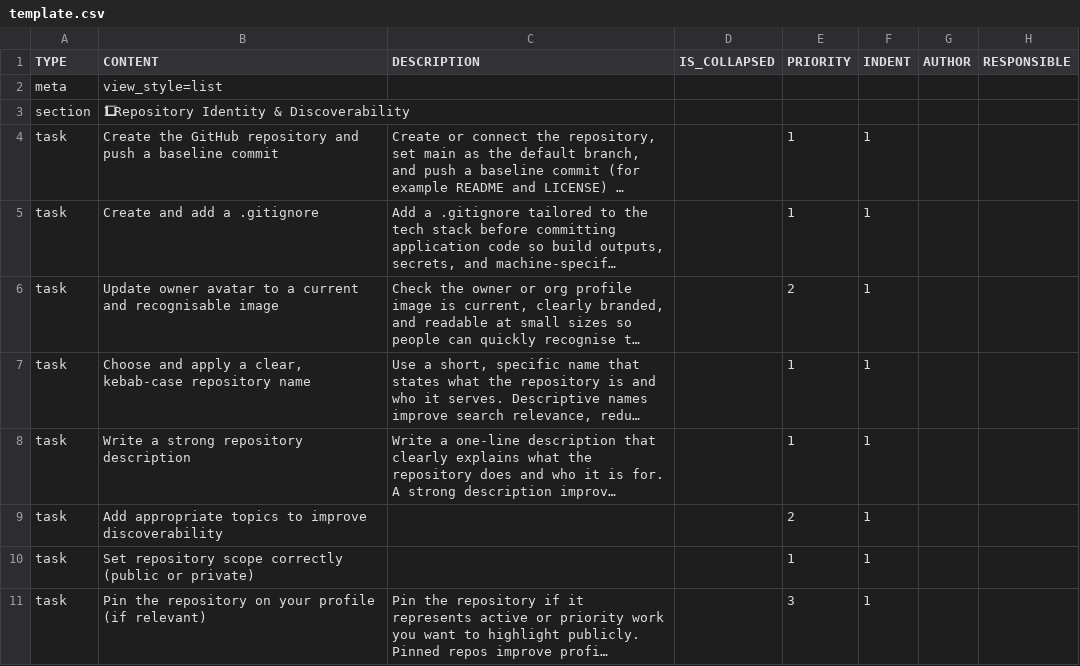
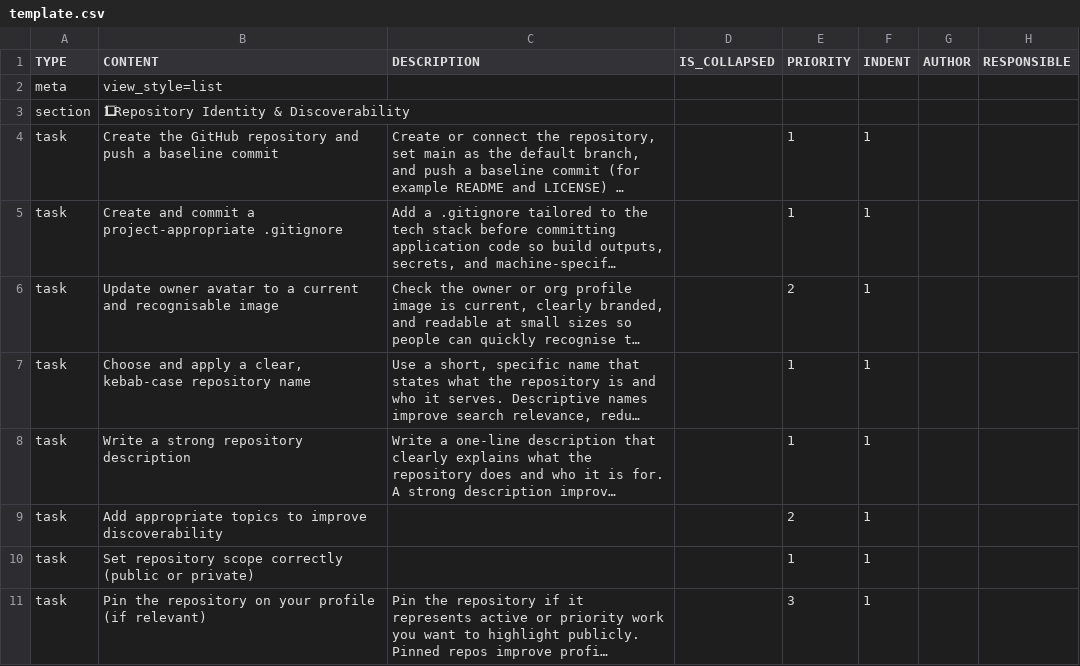
Before and after one commit to colin-gourlay/todoist-playbook, a CSV file: csv-templates/github/github-repo-spin-up/template.csv, drawn as a sheet; only a part is shown; long unchanged cells end in …; the diff names each change by its address in the sheet, - before the commit and + after, or states it on an @@ line.

Commit message:
chore: improve repo spin up task wording

```diff
--- a/csv-templates/github/github-repo-spin-up/template.csv
+++ b/csv-templates/github/github-repo-spin-up/template.csv
-B5 (CONTENT): Create and add a .gitignore
+B5 (CONTENT): Create and commit a project-appropriate .gitignore
```
